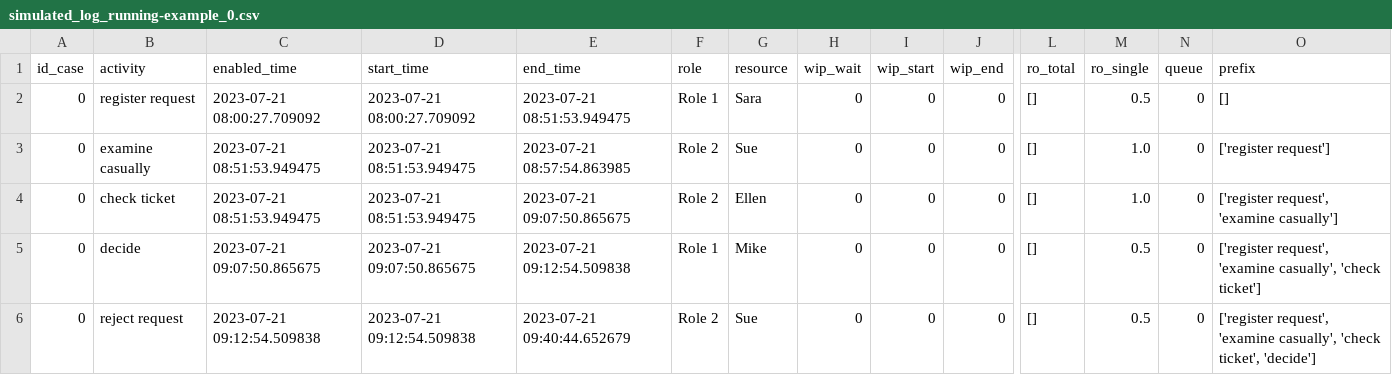
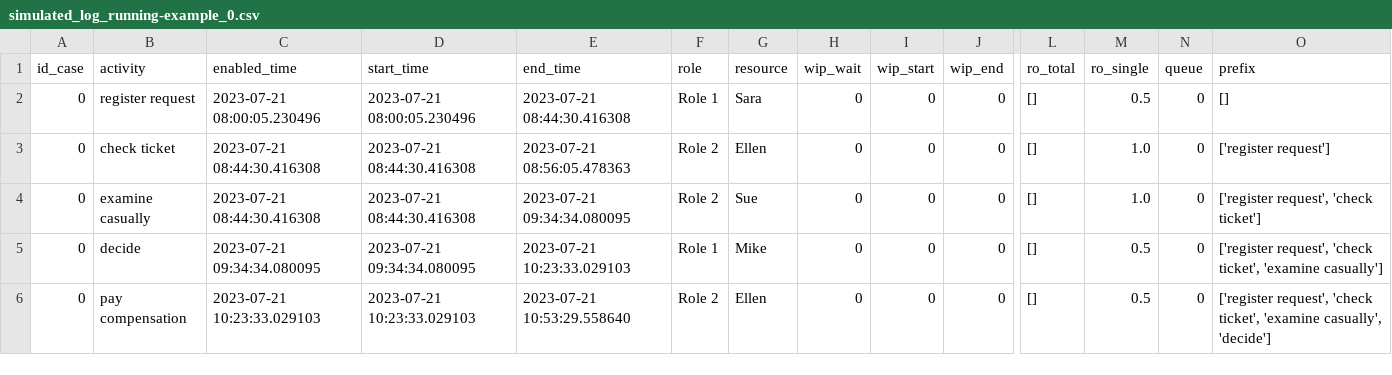
Before and after one commit to francescameneghello/RIMS_tool, a CSV file: output_running-example/simulated_log_running-example_0.csv, drawn as a sheet; only a part is shown, gaps mark what is left out; removed rows and columns are numbered as before the commit, all else as after; rows hold the shown columns only; the diff names each change by its address in the sheet, - before the commit and + after, or states it on an @@ line.

Commit message:
Add example for inter arrival times

```diff
--- a/output_running-example/simulated_log_running-example_0.csv
+++ b/output_running-example/simulated_log_running-example_0.csv
-C2 (enabled_time): 2023-07-21 08:00:27.709092
+C2 (enabled_time): 2023-07-21 08:00:05.230496
-D2 (start_time): 2023-07-21 08:00:27.709092
+D2 (start_time): 2023-07-21 08:00:05.230496
-E2 (end_time): 2023-07-21 08:51:53.949475
+E2 (end_time): 2023-07-21 08:44:30.416308
-row 3: 0 | examine casually | 2023-07-21 08:51:53.949475 | 2023-07-21 08:51:53.949475 | 2023-07-21 08:57:54.863985 | Role 2 | Sue | 0 | 0 | 0 | [] | 1.0 | 0 | ['register request']
-C3 (enabled_time): 2023-07-21 08:51:53.949475
+C3 (enabled_time): 2023-07-21 08:44:30.416308
-D3 (start_time): 2023-07-21 08:51:53.949475
+D3 (start_time): 2023-07-21 08:44:30.416308
-E3 (end_time): 2023-07-21 09:07:50.865675
+E3 (end_time): 2023-07-21 08:56:05.478363
-O3 (prefix): ['register request', 'examine casually']
+O3 (prefix): ['register request']
+row 4: 0 | examine casually | 2023-07-21 08:44:30.416308 | 2023-07-21 08:44:30.416308 | 2023-07-21 09:34:34.080095 | Role 2 | Sue | 0 | 0 | 0 | [] | 1.0 | 0 | ['register request', 'check ticket']
-C5 (enabled_time): 2023-07-21 09:07:50.865675
+C5 (enabled_time): 2023-07-21 09:34:34.080095
-D5 (start_time): 2023-07-21 09:07:50.865675
+D5 (start_time): 2023-07-21 09:34:34.080095
-E5 (end_time): 2023-07-21 09:12:54.509838
+E5 (end_time): 2023-07-21 10:23:33.029103
-O5 (prefix): ['register request', 'examine casually', 'check ticket']
+O5 (prefix): ['register request', 'check ticket', 'examine casually']
-B6 (activity): reject request
+B6 (activity): pay compensation
-C6 (enabled_time): 2023-07-21 09:12:54.509838
+C6 (enabled_time): 2023-07-21 10:23:33.029103
-D6 (start_time): 2023-07-21 09:12:54.509838
+D6 (start_time): 2023-07-21 10:23:33.029103
-E6 (end_time): 2023-07-21 09:40:44.652679
+E6 (end_time): 2023-07-21 10:53:29.558640
-G6 (resource): Sue
+G6 (resource): Ellen
-O6 (prefix): ['register request', 'examine casually', 'check ticket', 'decide']
+O6 (prefix): ['register request', 'check ticket', 'examine casually', 'decide']
```
Also changed, not shown: 18 other files.
